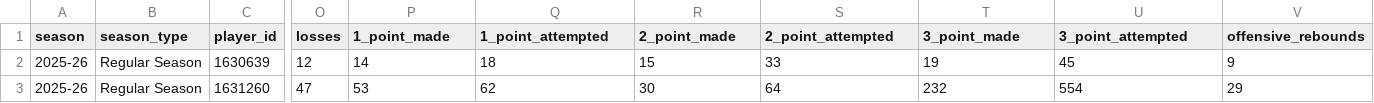
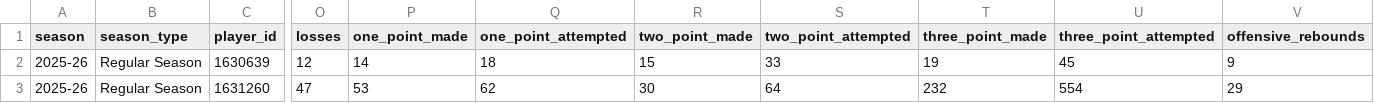
Before and after one commit to EasySportsApps/nba_api_25_26_data, a CSV file: nba_players_25_26_regular_season_wide_data.csv, drawn as a sheet; only a part is shown, gaps mark what is left out; the diff names each change by its address in the sheet, - before the commit and + after, or states it on an @@ line.

Commit message:
Rename shot columns to avoid leading digits (one_point, two_point, three_point)

```diff
--- a/nba_players_25_26_regular_season_wide_data.csv
+++ b/nba_players_25_26_regular_season_wide_data.csv
-P1: 1_point_made
+P1: one_point_made
-Q1: 1_point_attempted
+Q1: one_point_attempted
-R1: 2_point_made
+R1: two_point_made
-S1: 2_point_attempted
+S1: two_point_attempted
-T1: 3_point_made
+T1: three_point_made
-U1: 3_point_attempted
+U1: three_point_attempted
```
Also changed, not shown: 1 other file.
